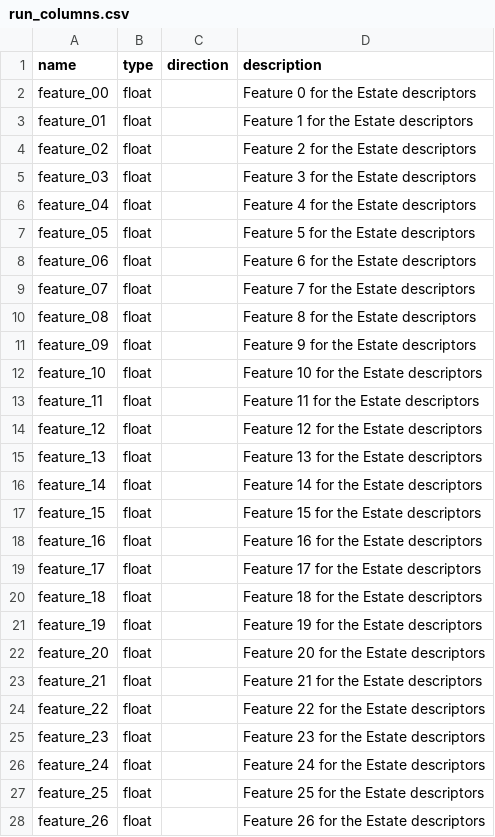
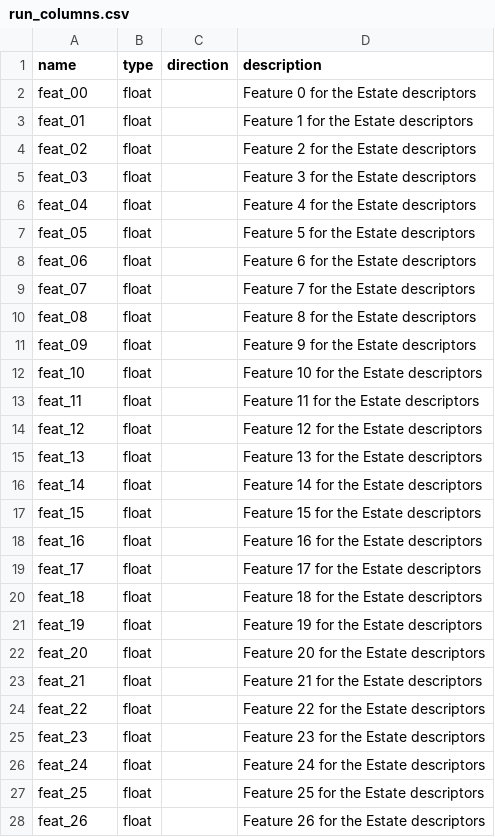
Before and after one commit to ersilia-os/eos3zur, a CSV file: model/framework/columns/run_columns.csv, drawn as a sheet; only a part is shown; the diff covers the shown part only.

Commit message:
update columns

```diff
--- a/model/framework/columns/run_columns.csv
+++ b/model/framework/columns/run_columns.csv
@@ -1,28 +1,28 @@
 name,type,direction,description
-feature_00,float,,Feature 0 for the Estate descriptors
-feature_01,float,,Feature 1 for the Estate descriptors
-feature_02,float,,Feature 2 for the Estate descriptors
-feature_03,float,,Feature 3 for the Estate descriptors
-feature_04,float,,Feature 4 for the Estate descriptors
-feature_05,float,,Feature 5 for the Estate descriptors
-feature_06,float,,Feature 6 for the Estate descriptors
-feature_07,float,,Feature 7 for the Estate descriptors
-feature_08,float,,Feature 8 for the Estate descriptors
-feature_09,float,,Feature 9 for the Estate descriptors
-feature_10,float,,Feature 10 for the Estate descriptors
-feature_11,float,,Feature 11 for the Estate descriptors
-feature_12,float,,Feature 12 for the Estate descriptors
-feature_13,float,,Feature 13 for the Estate descriptors
-feature_14,float,,Feature 14 for the Estate descriptors
-feature_15,float,,Feature 15 for the Estate descriptors
-feature_16,float,,Feature 16 for the Estate descriptors
-feature_17,float,,Feature 17 for the Estate descriptors
-feature_18,float,,Feature 18 for the Estate descriptors
-feature_19,float,,Feature 19 for the Estate descriptors
-feature_20,float,,Feature 20 for the Estate descriptors
-feature_21,float,,Feature 21 for the Estate descriptors
-feature_22,float,,Feature 22 for the Estate descriptors
-feature_23,float,,Feature 23 for the Estate descriptors
-feature_24,float,,Feature 24 for the Estate descriptors
-feature_25,float,,Feature 25 for the Estate descriptors
-feature_26,float,,Feature 26 for the Estate descriptors
+feat_00,float,,Feature 0 for the Estate descriptors
+feat_01,float,,Feature 1 for the Estate descriptors
+feat_02,float,,Feature 2 for the Estate descriptors
+feat_03,float,,Feature 3 for the Estate descriptors
+feat_04,float,,Feature 4 for the Estate descriptors
+feat_05,float,,Feature 5 for the Estate descriptors
+feat_06,float,,Feature 6 for the Estate descriptors
+feat_07,float,,Feature 7 for the Estate descriptors
+feat_08,float,,Feature 8 for the Estate descriptors
+feat_09,float,,Feature 9 for the Estate descriptors
+feat_10,float,,Feature 10 for the Estate descriptors
+feat_11,float,,Feature 11 for the Estate descriptors
+feat_12,float,,Feature 12 for the Estate descriptors
+feat_13,float,,Feature 13 for the Estate descriptors
+feat_14,float,,Feature 14 for the Estate descriptors
+feat_15,float,,Feature 15 for the Estate descriptors
+feat_16,float,,Feature 16 for the Estate descriptors
+feat_17,float,,Feature 17 for the Estate descriptors
+feat_18,float,,Feature 18 for the Estate descriptors
+feat_19,float,,Feature 19 for the Estate descriptors
+feat_20,float,,Feature 20 for the Estate descriptors
+feat_21,float,,Feature 21 for the Estate descriptors
+feat_22,float,,Feature 22 for the Estate descriptors
+feat_23,float,,Feature 23 for the Estate descriptors
+feat_24,float,,Feature 24 for the Estate descriptors
+feat_25,float,,Feature 25 for the Estate descriptors
+feat_26,float,,Feature 26 for the Estate descriptors
```
Also changed, not shown: 52 edited cells elsewhere in this file, model/framework/examples/run_output.csv, 1 other file.
